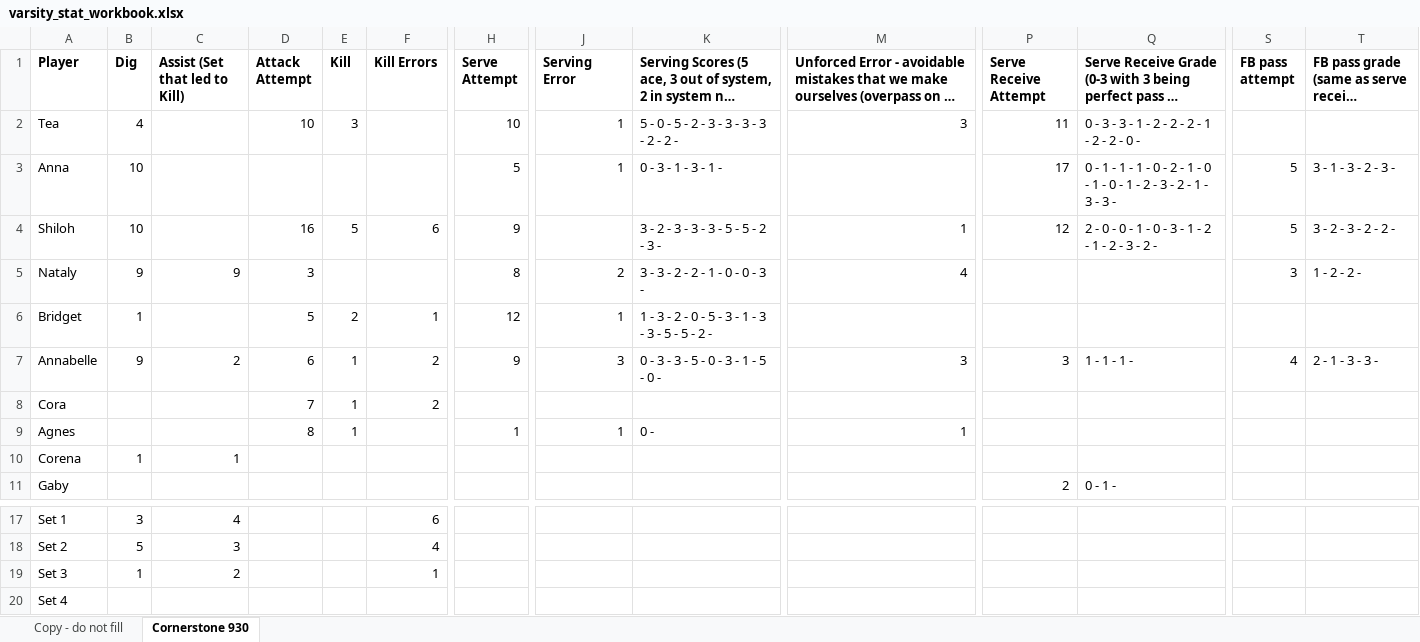
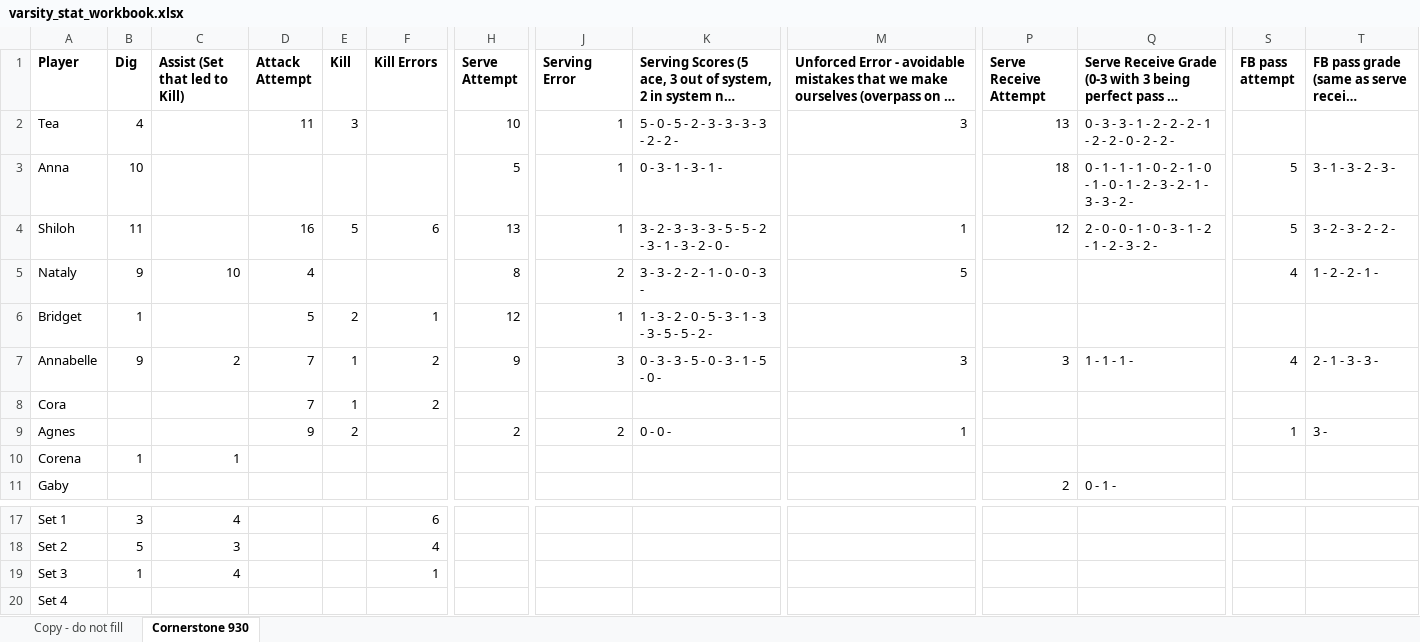
Before and after one commit to clancyred/defenders-volleyball, an Excel workbook: source/varsity_stat_workbook.xlsx, sheet Cornerstone 930, drawn as a sheet; only a part is shown, gaps mark what is left out; long unchanged cells end in …; values as stored, in another font and other column widths than the file's, no borders; charts and pictures not drawn; the diff names each change by its address in the sheet, - before the commit and + after, or states it on an @@ line.

Commit message:
Update stat workbook from Google Sheet

```diff
--- a/source/varsity_stat_workbook.xlsx (sheet Cornerstone 930)
+++ b/source/varsity_stat_workbook.xlsx (sheet Cornerstone 930)
-D2 (Attack Attempt): 10
+D2 (Attack Attempt): 11
-P2 (Serve Receive Attempt): 11
+P2 (Serve Receive Attempt): 13
-Q2: …2 - 0 -
+Q2: …2 - 0 - 2 - 2 -
-P3 (Serve Receive Attempt): 17
+P3 (Serve Receive Attempt): 18
-Q3: …3 - 3 -
+Q3: …3 - 3 - 2 -
-B4 (Dig): 10
+B4 (Dig): 11
-H4 (Serve Attempt): 9
+H4 (Serve Attempt): 13
-J4 (Serving Error): (empty)
+J4 (Serving Error): 1
-K4: 3 - 2 - 3 - 3 - 3 - 5 - 5 - 2 - 3 -
+K4: 3 - 2 - 3 - 3 - 3 - 5 - 5 - 2 - 3 - 1 - 3 - 2 - 0 -
-C5 (Assist (Set that led to Kill)): 9
+C5 (Assist (Set that led to Kill)): 10
-D5 (Attack Attempt): 3
+D5 (Attack Attempt): 4
-M5: 4
+M5: 5
-S5 (FB pass attempt): 3
+S5 (FB pass attempt): 4
-T5: 1 - 2 - 2 -
+T5: 1 - 2 - 2 - 1 -
-D7 (Attack Attempt): 6
+D7 (Attack Attempt): 7
-D9 (Attack Attempt): 8
+D9 (Attack Attempt): 9
-E9 (Kill): 1
+E9 (Kill): 2
-H9 (Serve Attempt): 1
+H9 (Serve Attempt): 2
-J9 (Serving Error): 1
+J9 (Serving Error): 2
-K9: 0 -
+K9: 0 - 0 -
-S9 (FB pass attempt): (empty)
+S9 (FB pass attempt): 1
-T9: (empty)
+T9: 3 -
-C19 (Assist (Set that led to Kill)): 2
+C19 (Assist (Set that led to Kill)): 4
```
